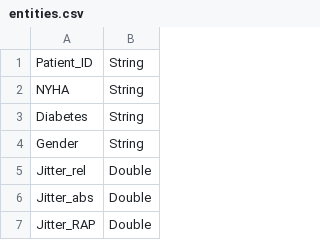
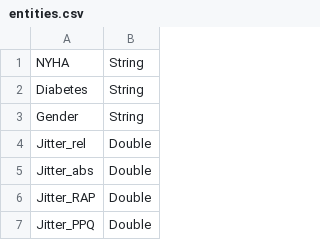
Before and after one commit to dieterich-lab/medex, a CSV file: dataset_examples/entities.csv, drawn as a sheet; only a part is shown; the shorter side is filled out with more unchanged rows.

```diff
--- a/dataset_examples/entities.csv
+++ b/dataset_examples/entities.csv
@@ -1,2 +1 @@
-Patient_ID,String
 NYHA,String
```
Also changed, not shown: 3 other files.
